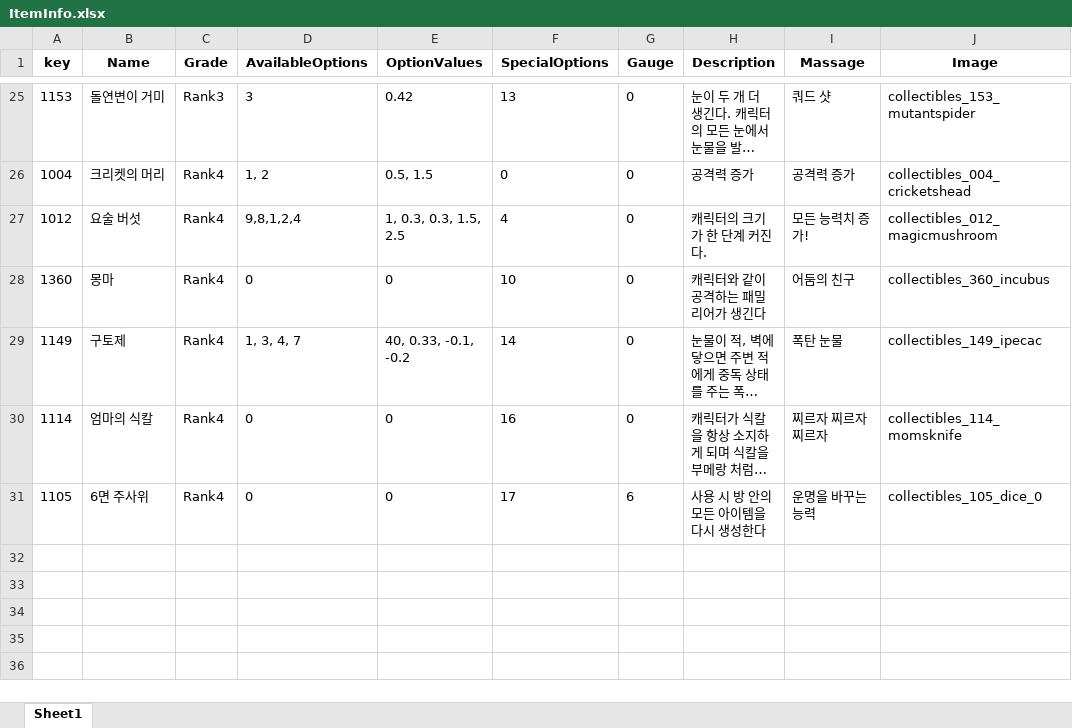
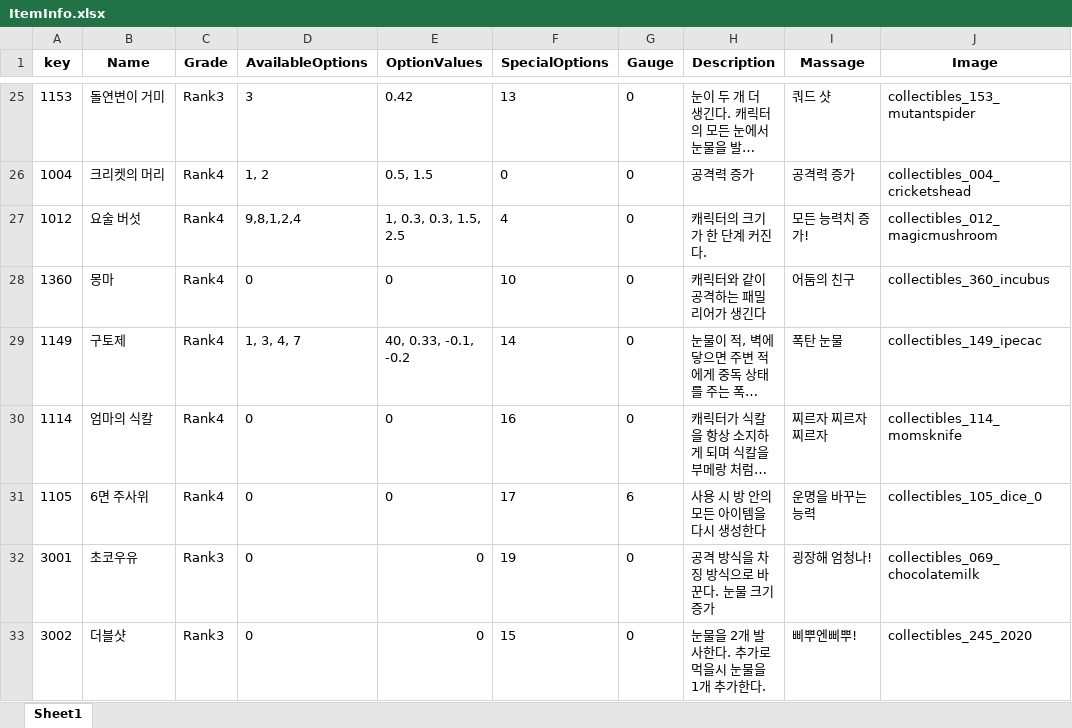
Before and after one commit to Sudo0928/ProjectI, an Excel workbook: Util/ExcelToJsonWizard.v1.0.6/excel_files/ItemInfo.xlsx, sheet Sheet1, drawn as a sheet; only a part is shown, gaps mark what is left out; long unchanged cells end in …; values as stored, in another font and other column widths than the file's, no borders; charts and pictures not drawn; the diff names each change by its address in the sheet, - before the commit and + after, or states it on an @@ line.

```diff
--- a/Util/ExcelToJsonWizard.v1.0.6/excel_files/ItemInfo.xlsx (sheet Sheet1)
+++ b/Util/ExcelToJsonWizard.v1.0.6/excel_files/ItemInfo.xlsx (sheet Sheet1)
+row 32: 3001 | 초코우유 | Rank3 | 0 | 0 | 19 | 0 | 공격 방식을 차징 방식으로 바꾼다. 눈물 크기 증가 | 굉장해 엄청나! | collectibles_069_chocolatemilk
+row 33: 3002 | 더블샷 | Rank3 | 0 | 0 | 15 | 0 | 눈물을 2개 발사한다. 추가로 먹을시 눈물을 1개 추가한다. | 삐뿌엔삐뿌! | collectibles_245_2020
```
Also changed, not shown: Util/ExcelToJsonWizard.v1.0.6/excel_files/GachaTable.xlsx, Util/ExcelToJsonWizard.v1.0.6/excel_files/SpecialAbilityInfo.xlsx, 18 other files.
